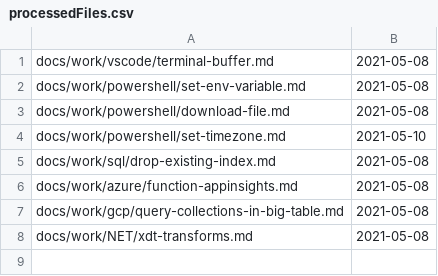
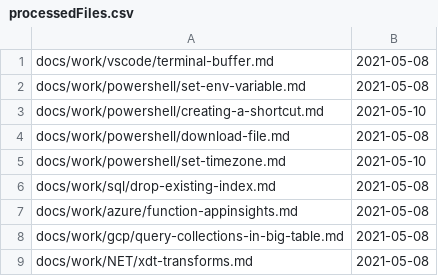
Before and after one commit to westerndevs/western-devs-website, a CSV file: processedFiles.csv, drawn as a sheet.

```diff
--- a/processedFiles.csv
+++ b/processedFiles.csv
@@ -2,2 +2,3 @@ docs/work/vscode/terminal-buffer.md,2021-05-08
 docs/work/powershell/set-env-variable.md,2021-05-08
+docs/work/powershell/creating-a-shortcut.md,2021-05-10
 docs/work/powershell/download-file.md,2021-05-08
```
Also changed, not shown: 9 other files.
